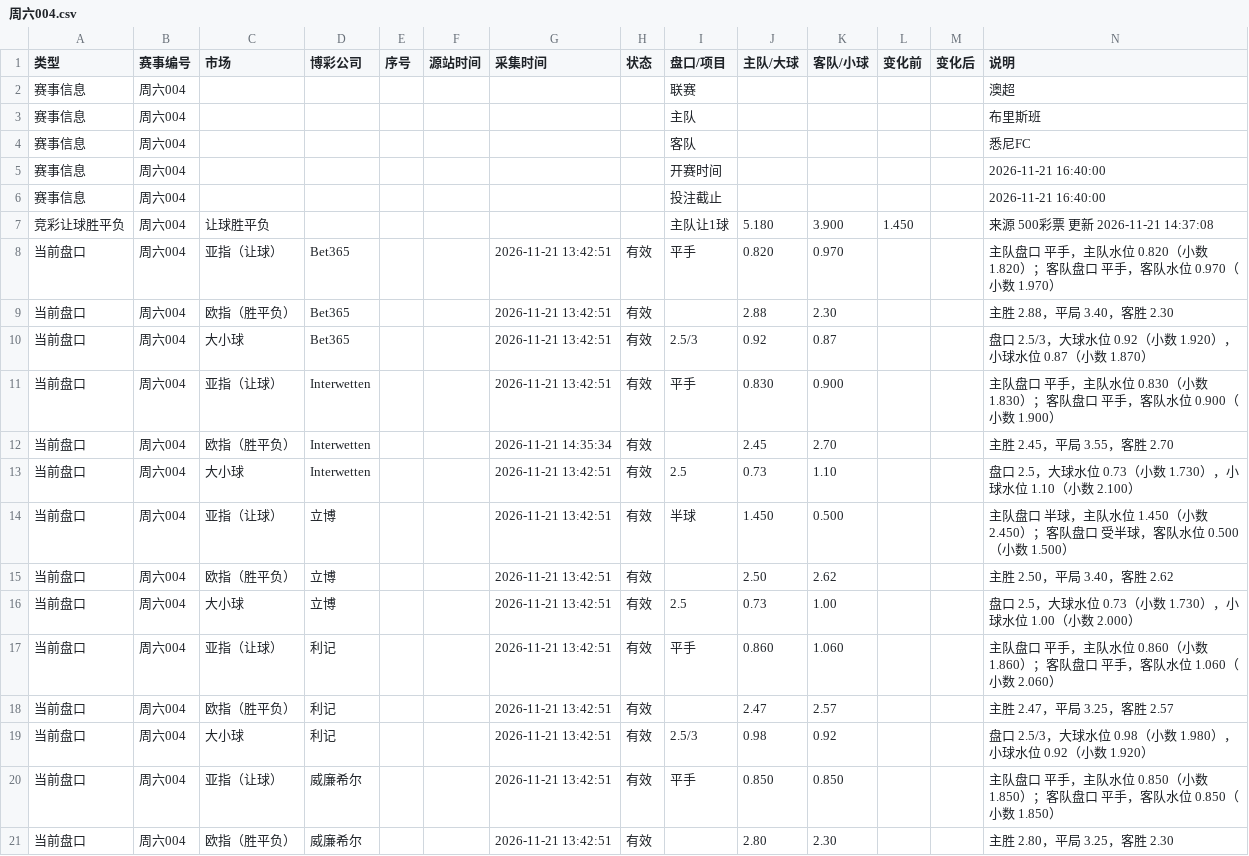
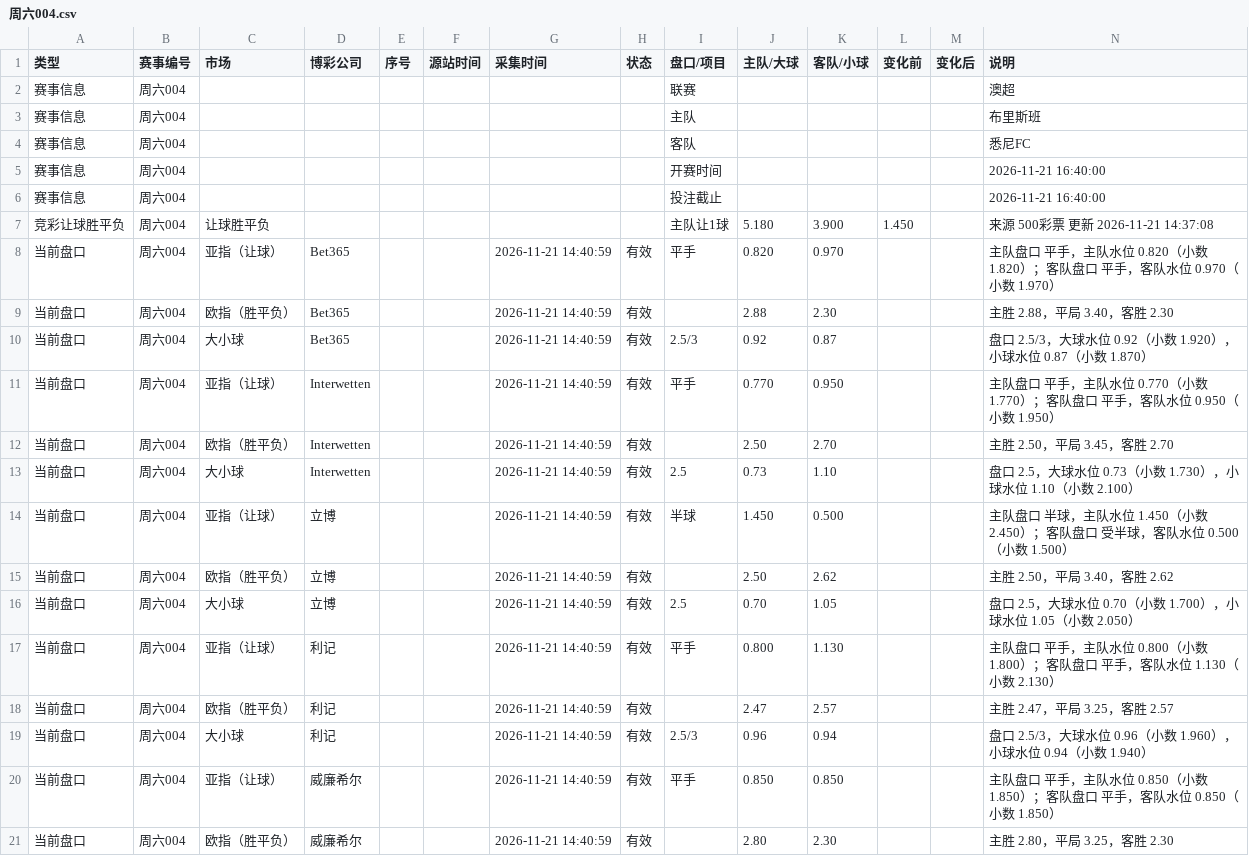
Before and after one commit to Jincheng-Z/jingcai-odds, a CSV file: events/周六004.csv, drawn as a sheet; only a part is shown; the diff covers the shown part only.

```diff
--- a/events/周六004.csv
+++ b/events/周六004.csv
@@ -7,15 +7,15 @@
 竞彩让球胜平负,周六004,让球胜平负,,,,,,主队让1球,5.180,3.900,1.450,,来源 500彩票 更新 2026-11-21 14:37:08
-当前盘口,周六004,亚指（让球）,Bet365,,,2026-11-21 13:42:51,有效,平手,0.820,0.970,,,主队盘口 平手，主队水位 0.820（小数 1.820）；客队盘口 平手，客队水位 0.970（小数 1.970）
-当前盘口,周六004,欧指（胜平负）,Bet365,,,2026-11-21 13:42:51,有效,,2.88,2.30,,,主胜 2.88，平局 3.40，客胜 2.30
-当前盘口,周六004,大小球,Bet365,,,2026-11-21 13:42:51,有效,2.5/3,0.92,0.87,,,盘口 2.5/3，大球水位 0.92（小数 1.920），小球水位 0.87（小数 1.870）
-当前盘口,周六004,亚指（让球）,Interwetten,,,2026-11-21 13:42:51,有效,平手,0.830,0.900,,,主队盘口 平手，主队水位 0.830（小数 1.830）；客队盘口 平手，客队水位 0.900（小数 1.900）
-当前盘口,周六004,欧指（胜平负）,Interwetten,,,2026-11-21 14:35:34,有效,,2.45,2.70,,,主胜 2.45，平局 3.55，客胜 2.70
-当前盘口,周六004,大小球,Interwetten,,,2026-11-21 13:42:51,有效,2.5,0.73,1.10,,,盘口 2.5，大球水位 0.73（小数 1.730），小球水位 1.10（小数 2.100）
-当前盘口,周六004,亚指（让球）,立博,,,2026-11-21 13:42:51,有效,半球,1.450,0.500,,,主队盘口 半球，主队水位 1.450（小数 2.450）；客队盘口 受半球，客队水位 0.500（小数 1.500）
-当前盘口,周六004,欧指（胜平负）,立博,,,2026-11-21 13:42:51,有效,,2.50,2.62,,,主胜 2.50，平局 3.40，客胜 2.62
-当前盘口,周六004,大小球,立博,,,2026-11-21 13:42:51,有效,2.5,0.73,1.00,,,盘口 2.5，大球水位 0.73（小数 1.730），小球水位 1.00（小数 2.000）
-当前盘口,周六004,亚指（让球）,利记,,,2026-11-21 13:42:51,有效,平手,0.860,1.060,,,主队盘口 平手，主队水位 0.860（小数 1.860）；客队盘口 平手，客队水位 1.060（小数 2.060）
-当前盘口,周六004,欧指（胜平负）,利记,,,2026-11-21 13:42:51,有效,,2.47,2.57,,,主胜 2.47，平局 3.25，客胜 2.57
-当前盘口,周六004,大小球,利记,,,2026-11-21 13:42:51,有效,2.5/3,0.98,0.92,,,盘口 2.5/3，大球水位 0.98（小数 1.980），小球水位 0.92（小数 1.920）
-当前盘口,周六004,亚指（让球）,威廉希尔,,,2026-11-21 13:42:51,有效,平手,0.850,0.850,,,主队盘口 平手，主队水位 0.850（小数 1.850）；客队盘口 平手，客队水位 0.850（小数 1.850）
-当前盘口,周六004,欧指（胜平负）,威廉希尔,,,2026-11-21 13:42:51,有效,,2.80,2.30,,,主胜 2.80，平局 3.25，客胜 2.30
+当前盘口,周六004,亚指（让球）,Bet365,,,2026-11-21 14:40:59,有效,平手,0.820,0.970,,,主队盘口 平手，主队水位 0.820（小数 1.820）；客队盘口 平手，客队水位 0.970（小数 1.970）
+当前盘口,周六004,欧指（胜平负）,Bet365,,,2026-11-21 14:40:59,有效,,2.88,2.30,,,主胜 2.88，平局 3.40，客胜 2.30
+当前盘口,周六004,大小球,Bet365,,,2026-11-21 14:40:59,有效,2.5/3,0.92,0.87,,,盘口 2.5/3，大球水位 0.92（小数 1.920），小球水位 0.87（小数 1.870）
+当前盘口,周六004,亚指（让球）,Interwetten,,,2026-11-21 14:40:59,有效,平手,0.770,0.950,,,主队盘口 平手，主队水位 0.770（小数 1.770）；客队盘口 平手，客队水位 0.950（小数 1.950）
+当前盘口,周六004,欧指（胜平负）,Interwetten,,,2026-11-21 14:40:59,有效,,2.50,2.70,,,主胜 2.50，平局 3.45，客胜 2.70
+当前盘口,周六004,大小球,Interwetten,,,2026-11-21 14:40:59,有效,2.5,0.73,1.10,,,盘口 2.5，大球水位 0.73（小数 1.730），小球水位 1.10（小数 2.100）
+当前盘口,周六004,亚指（让球）,立博,,,2026-11-21 14:40:59,有效,半球,1.450,0.500,,,主队盘口 半球，主队水位 1.450（小数 2.450）；客队盘口 受半球，客队水位 0.500（小数 1.500）
+当前盘口,周六004,欧指（胜平负）,立博,,,2026-11-21 14:40:59,有效,,2.50,2.62,,,主胜 2.50，平局 3.40，客胜 2.62
+当前盘口,周六004,大小球,立博,,,2026-11-21 14:40:59,有效,2.5,0.70,1.05,,,盘口 2.5，大球水位 0.70（小数 1.700），小球水位 1.05（小数 2.050）
+当前盘口,周六004,亚指（让球）,利记,,,2026-11-21 14:40:59,有效,平手,0.800,1.130,,,主队盘口 平手，主队水位 0.800（小数 1.800）；客队盘口 平手，客队水位 1.130（小数 2.130）
+当前盘口,周六004,欧指（胜平负）,利记,,,2026-11-21 14:40:59,有效,,2.47,2.57,,,主胜 2.47，平局 3.25，客胜 2.57
+当前盘口,周六004,大小球,利记,,,2026-11-21 14:40:59,有效,2.5/3,0.96,0.94,,,盘口 2.5/3，大球水位 0.96（小数 1.960），小球水位 0.94（小数 1.940）
+当前盘口,周六004,亚指（让球）,威廉希尔,,,2026-11-21 14:40:59,有效,平手,0.850,0.850,,,主队盘口 平手，主队水位 0.850（小数 1.850）；客队盘口 平手，客队水位 0.850（小数 1.850）
+当前盘口,周六004,欧指（胜平负）,威廉希尔,,,2026-11-21 14:40:59,有效,,2.80,2.30,,,主胜 2.80，平局 3.25，客胜 2.30
```
Also changed, not shown: 8 added rows and 58 edited cells elsewhere in this file, 2 other files.
